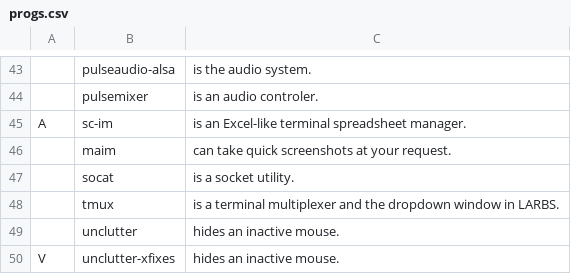
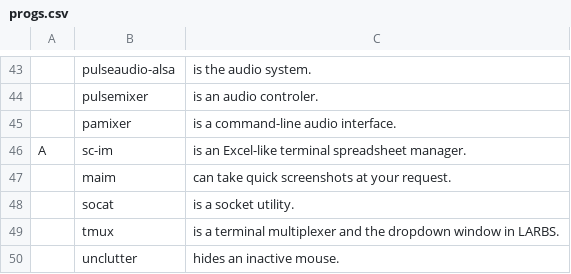
Before and after one commit to thadumi/LARBS, a CSV file: progs.csv, drawn as a sheet; only a part is shown, gaps mark what is left out; the shorter side is filled out with more unchanged rows; the diff names each change by its address in the sheet, - before the commit and + after, or states it on an @@ line.

Commit message:
pamixer added

```diff
--- a/progs.csv
+++ b/progs.csv
+row 45:  | pamixer | is a command-line audio interface.
```
